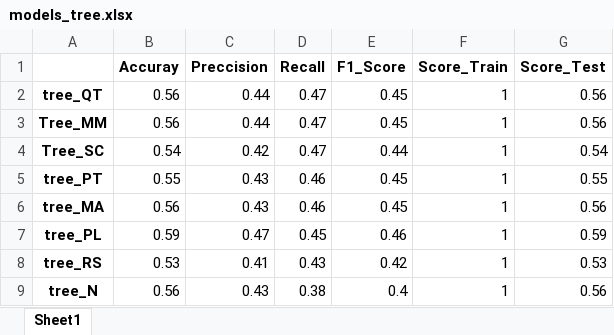
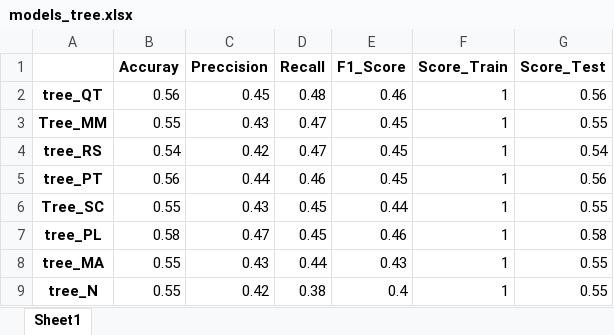
Before and after one commit to isra-st/Water_Potability, an Excel workbook: models_tree.xlsx, sheet Sheet1, drawn as a sheet; values as stored, in another font and other column widths than the file's, no borders; removed rows and columns are numbered as before the commit, all else as after; the diff names each change by its address in the sheet, - before the commit and + after, or states it on an @@ line.

```diff
--- a/models_tree.xlsx (sheet Sheet1)
+++ b/models_tree.xlsx (sheet Sheet1)
-C2 (Preccision): 0.44
+C2 (Preccision): 0.45
-D2 (Recall): 0.47
+D2 (Recall): 0.48
-E2 (F1_Score): 0.45
+E2 (F1_Score): 0.46
-B3 (Accuray): 0.56
+B3 (Accuray): 0.55
-C3 (Preccision): 0.44
+C3 (Preccision): 0.43
-G3 (Score_Test): 0.56
+G3 (Score_Test): 0.55
-A4: Tree_SC
+A4: tree_RS
-E4 (F1_Score): 0.44
+E4 (F1_Score): 0.45
-B5 (Accuray): 0.55
+B5 (Accuray): 0.56
-C5 (Preccision): 0.43
+C5 (Preccision): 0.44
-G5 (Score_Test): 0.55
+G5 (Score_Test): 0.56
-row 6: tree_MA | 0.56 | 0.43 | 0.46 | 0.45 | 1 | 0.56
+row 6: Tree_SC | 0.55 | 0.43 | 0.45 | 0.44 | 1 | 0.55
-B7 (Accuray): 0.59
+B7 (Accuray): 0.58
-G7 (Score_Test): 0.59
+G7 (Score_Test): 0.58
-row 8: tree_RS | 0.53 | 0.41 | 0.43 | 0.42 | 1 | 0.53
+row 8: tree_MA | 0.55 | 0.43 | 0.44 | 0.43 | 1 | 0.55
-B9 (Accuray): 0.56
+B9 (Accuray): 0.55
-C9 (Preccision): 0.43
+C9 (Preccision): 0.42
-G9 (Score_Test): 0.56
+G9 (Score_Test): 0.55
```
Also changed, not shown: model_selection_baseline.xlsx, 6 other files.
